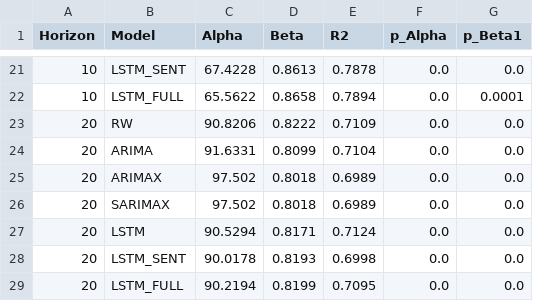
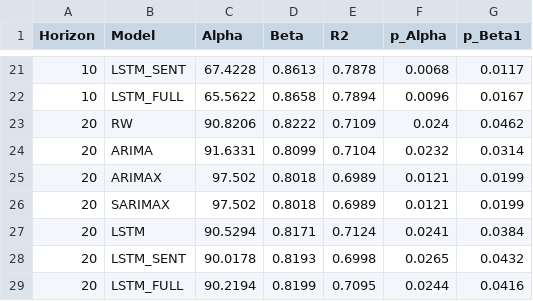
Before and after one commit to joslat92/TesisProject, a CSV file: reports/data/mz_summary_OOS.csv, drawn as a sheet; only a part is shown, gaps mark what is left out; the diff covers the shown part only.

```diff
--- a/reports/data/mz_summary_OOS.csv
+++ b/reports/data/mz_summary_OOS.csv
@@ -21,9 +21,9 @@ Horizon,Model,Alpha,Beta,R2,p_Alpha,p_Beta1
-10,LSTM_SENT,67.4228,0.8613,0.7878,0.0,0.0
-10,LSTM_FULL,65.5622,0.8658,0.7894,0.0,0.0001
-20,RW,90.8206,0.8222,0.7109,0.0,0.0
-20,ARIMA,91.6331,0.8099,0.7104,0.0,0.0
-20,ARIMAX,97.502,0.8018,0.6989,0.0,0.0
-20,SARIMAX,97.502,0.8018,0.6989,0.0,0.0
-20,LSTM,90.5294,0.8171,0.7124,0.0,0.0
-20,LSTM_SENT,90.0178,0.8193,0.6998,0.0,0.0
-20,LSTM_FULL,90.2194,0.8199,0.7095,0.0,0.0
+10,LSTM_SENT,67.4228,0.8613,0.7878,0.0068,0.0117
+10,LSTM_FULL,65.5622,0.8658,0.7894,0.0096,0.0167
+20,RW,90.8206,0.8222,0.7109,0.024,0.0462
+20,ARIMA,91.6331,0.8099,0.7104,0.0232,0.0314
+20,ARIMAX,97.502,0.8018,0.6989,0.0121,0.0199
+20,SARIMAX,97.502,0.8018,0.6989,0.0121,0.0199
+20,LSTM,90.5294,0.8171,0.7124,0.0241,0.0384
+20,LSTM_SENT,90.0178,0.8193,0.6998,0.0265,0.0432
+20,LSTM_FULL,90.2194,0.8199,0.7095,0.0244,0.0416
```
Also changed, not shown: 38 edited cells elsewhere in this file, reports/data/tbl_MZ_core.csv, 2 other files.
